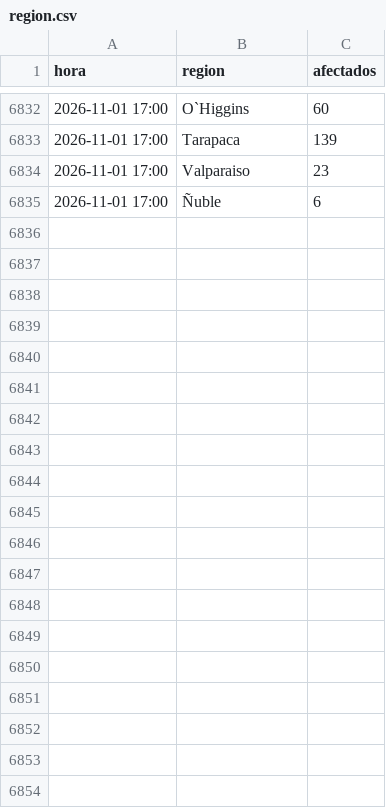
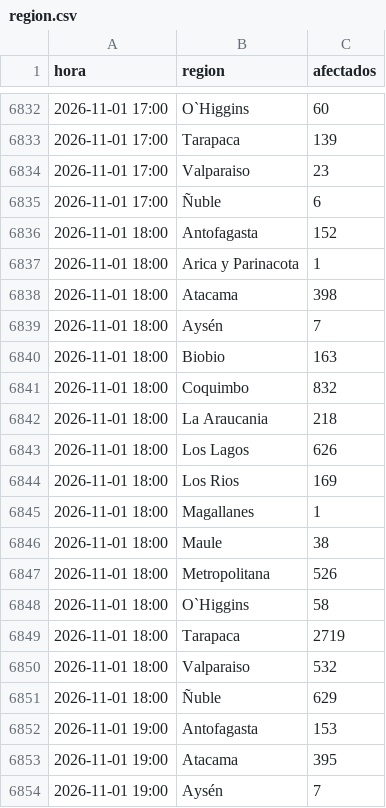
Before and after one commit to diland9/monitor-cortes-chile, a CSV file: data/region.csv, drawn as a sheet; only a part is shown, gaps mark what is left out; the diff covers the shown part only.

```diff
--- a/data/region.csv
+++ b/data/region.csv
@@ -6835 +6835,20 @@
 2026-11-01 17:00,Ñuble,6
+2026-11-01 18:00,Antofagasta,152
+2026-11-01 18:00,Arica y Parinacota,1
+2026-11-01 18:00,Atacama,398
+2026-11-01 18:00,Aysén,7
+2026-11-01 18:00,Biobio,163
+2026-11-01 18:00,Coquimbo,832
+2026-11-01 18:00,La Araucania,218
+2026-11-01 18:00,Los Lagos,626
+2026-11-01 18:00,Los Rios,169
+2026-11-01 18:00,Magallanes,1
+2026-11-01 18:00,Maule,38
+2026-11-01 18:00,Metropolitana,526
+2026-11-01 18:00,O`Higgins,58
+2026-11-01 18:00,Tarapaca,2719
+2026-11-01 18:00,Valparaiso,532
+2026-11-01 18:00,Ñuble,629
+2026-11-01 19:00,Antofagasta,153
+2026-11-01 19:00,Atacama,395
+2026-11-01 19:00,Aysén,7
```
Also changed, not shown: 12 added rows elsewhere in this file, data/dist_local.csv, data/nacional.csv, 5 other files.
